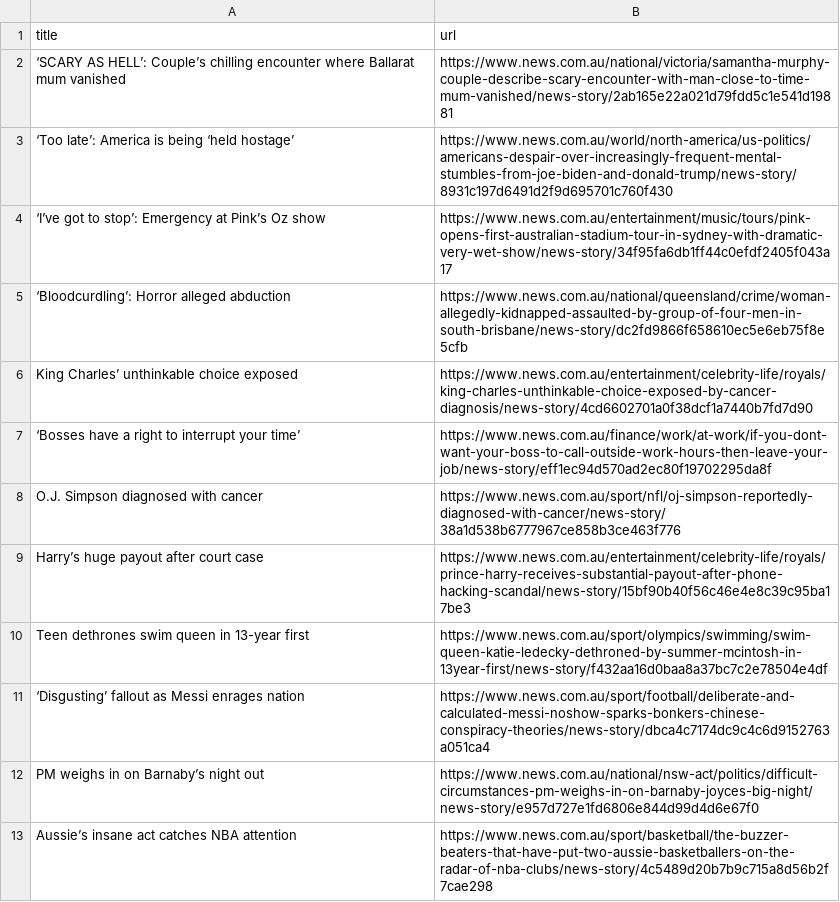
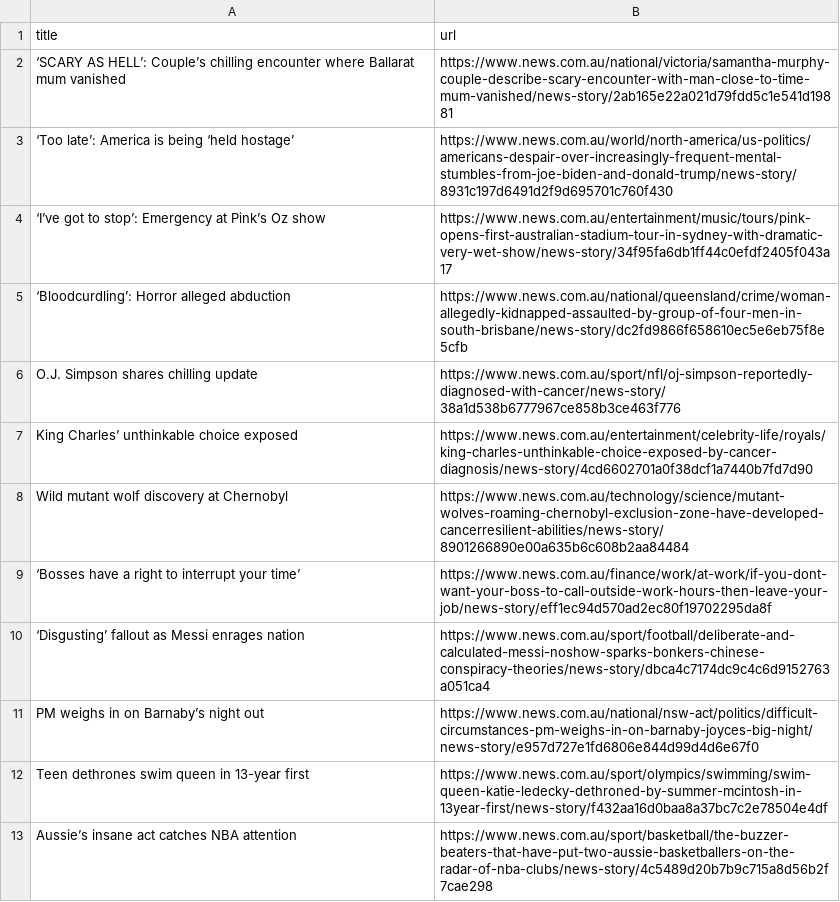
Before and after one commit to vlsachdev/automatic-scraper-news-au, a CSV file: news_au.csv, drawn as a sheet; only a part is shown; the diff covers the shown part only.

```diff
--- a/news_au.csv
+++ b/news_au.csv
@@ -5,9 +5,9 @@ title,url
 ‘Bloodcurdling’: Horror alleged abduction,https://www.news.com.au/national/queensland/crime/woman-allegedly-kidnapped-assaulted-by-group-of-four-men-in-south-brisbane/news-story/dc2fd9866f658610ec5e6eb75f8e5cfb
+O.J. Simpson shares chilling update,https://www.news.com.au/sport/nfl/oj-simpson-reportedly-diagnosed-with-cancer/news-story/38a1d538b6777967ce858b3ce463f776
 King Charles’ unthinkable choice exposed,https://www.news.com.au/entertainment/celebrity-life/royals/king-charles-unthinkable-choice-exposed-by-cancer-diagnosis/news-story/4cd6602701a0f38dcf1a7440b7fd7d90
+Wild mutant wolf discovery at Chernobyl,https://www.news.com.au/technology/science/mutant-wolves-roaming-chernobyl-exclusion-zone-have-developed-cancerresilient-abilities/news-story/8901266890e00a635b6c608b2aa84484
 ‘Bosses have a right to interrupt your time’,https://www.news.com.au/finance/work/at-work/if-you-dont-want-your-boss-to-call-outside-work-hours-then-leave-your-job/news-story/eff1ec94d570ad2ec80f19702295da8f
-O.J. Simpson diagnosed with cancer,https://www.news.com.au/sport/nfl/oj-simpson-reportedly-diagnosed-with-cancer/news-story/38a1d538b6777967ce858b3ce463f776
-Harry’s huge payout after court case,https://www.news.com.au/entertainment/celebrity-life/royals/prince-harry-receives-substantial-payout-after-phone-hacking-scandal/news-story/15bf90b40f56c46e4e8c39c95ba17be3
-Teen dethrones swim queen in 13-year first,https://www.news.com.au/sport/olympics/swimming/swim-queen-katie-ledecky-dethroned-by-summer-mcintosh-in-13year-first/news-story/f432aa16d0baa8a37bc7c2e78504e4df
 ‘Disgusting’ fallout as Messi enrages nation,https://www.news.com.au/sport/football/deliberate-and-calculated-messi-noshow-sparks-bonkers-chinese-conspiracy-theories/news-story/dbca4c7174dc9c4c6d9152763a051ca4
 PM weighs in on Barnaby’s night out,https://www.news.com.au/national/nsw-act/politics/difficult-circumstances-pm-weighs-in-on-barnaby-joyces-big-night/news-story/e957d727e1fd6806e844d99d4d6e67f0
+Teen dethrones swim queen in 13-year first,https://www.news.com.au/sport/olympics/swimming/swim-queen-katie-ledecky-dethroned-by-summer-mcintosh-in-13year-first/news-story/f432aa16d0baa8a37bc7c2e78504e4df
 Aussie’s insane act catches NBA attention,https://www.news.com.au/sport/basketball/the-buzzer-beaters-that-have-put-two-aussie-basketballers-on-the-radar-of-nba-clubs/news-story/4c5489d20b7b9c715a8d56b2f7cae298
```
Also changed, not shown: 4 added rows, 5 removed rows and 1 moved row elsewhere in this file.
